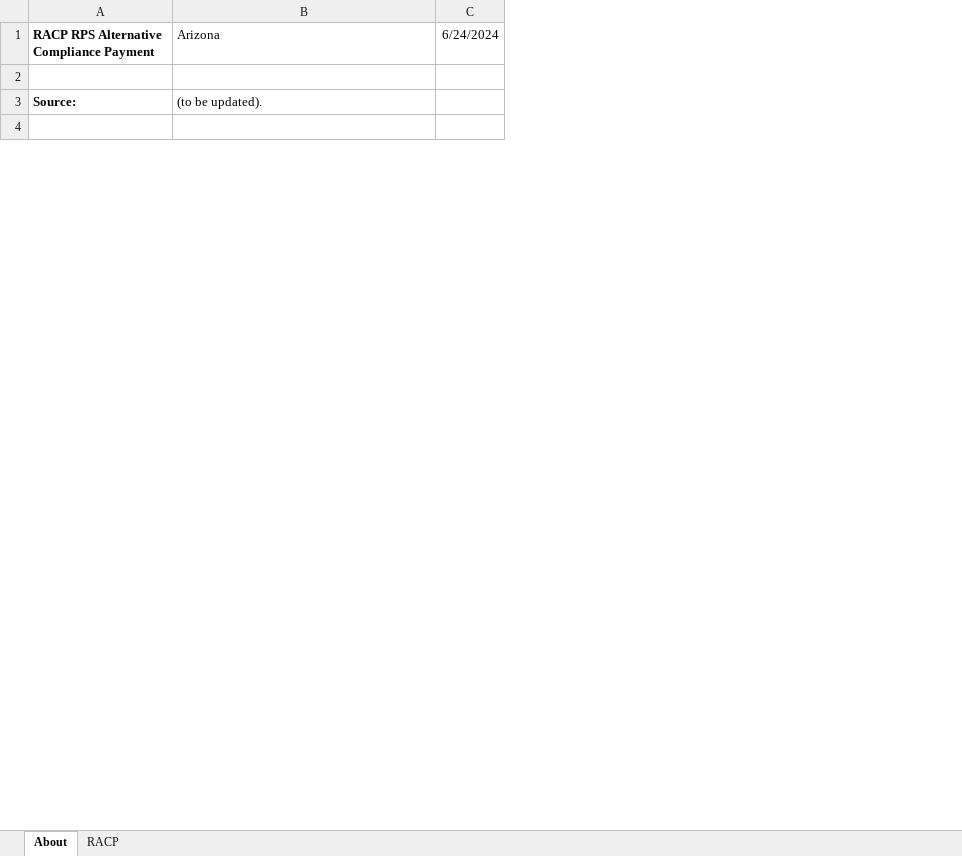
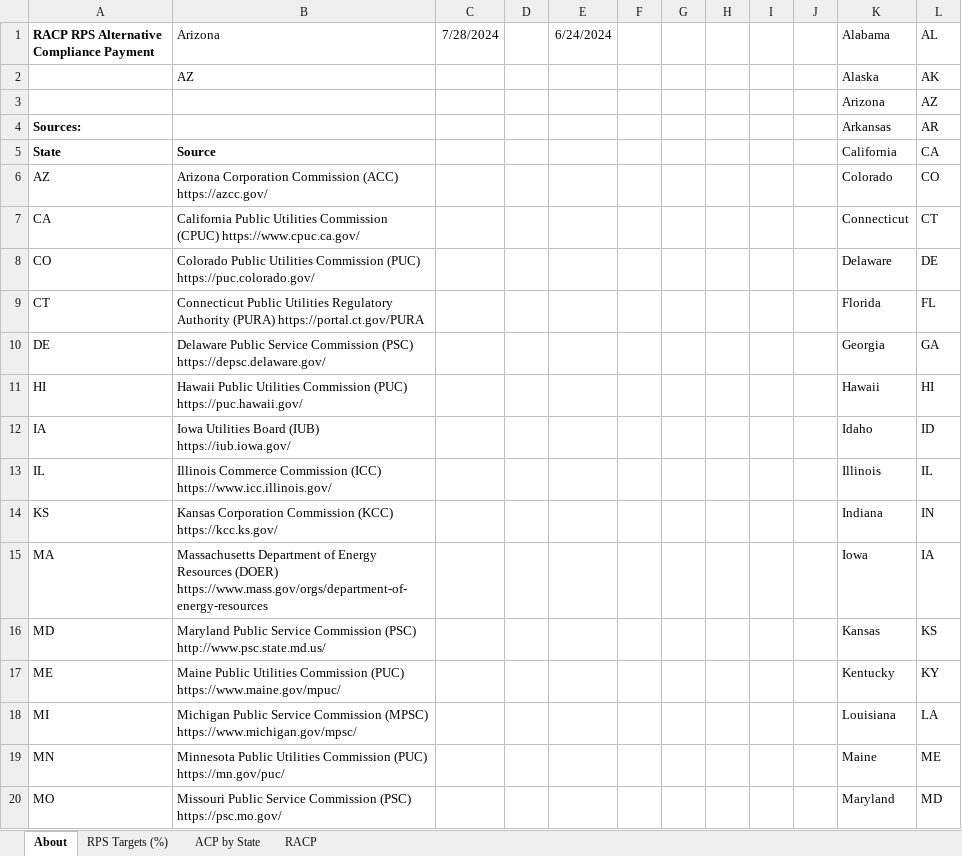
Before and after one commit to EnergyInnovation/eps-arizona, an Excel workbook: InputData/ctrl-settings/RACP/RPS Alternative Compliance Payment.xlsx, sheet About, drawn as a sheet; only a part is shown; values as stored, in another font and other column widths than the file's, no borders; conditional formats not drawn; removed rows and columns are numbered as before the commit, all else as after; the diff covers the shown part only; the diff names each change by its address in the sheet, - before the commit and + after, or states it on an @@ line.

```diff
--- a/InputData/ctrl-settings/RACP/RPS Alternative Compliance Payment.xlsx (sheet About)
+++ b/InputData/ctrl-settings/RACP/RPS Alternative Compliance Payment.xlsx (sheet About)
+sheet tab: RPS Targets (%)
+sheet tab: ACP by State
+column C (7/28/2024), empty
+column D, empty
+column F, empty
+column G, empty
+column H, empty
+column I, empty
+column J, empty
+column K (Alabama), rows 3-4: Arizona | Arkansas
+column L (AL), rows 3-4: AZ | AR
+row 2:  | AZ |  |  |  |  |  |  |  |  | Alaska | AK
-row 3: (empty)
+row 3:  |  |  |  |  |  |  |  |  |  | Arizona | AZ
-row 3: Source: | (to be updated).
-row 4: (empty)
+row 4: Sources: |  |  |  |  |  |  |  |  |  | Arkansas | AR
+row 5: State | Source |  |  |  |  |  |  |  |  | California | CA
+row 6: AZ | Arizona Corporation Commission (ACC) https://azcc.gov/ |  |  |  |  |  |  |  |  | Colorado | CO
+row 7: CA | California Public Utilities Commission (CPUC) https://www.cpuc.ca.gov/ |  |  |  |  |  |  |  |  | Connecticut | CT
+row 8: CO | Colorado Public Utilities Commission (PUC) https://puc.colorado.gov/ |  |  |  |  |  |  |  |  | Delaware | DE
+row 9: CT | Connecticut Public Utilities Regulatory Authority (PURA) https://portal.ct.gov/PURA |  |  |  |  |  |  |  |  | Florida | FL
+row 10: DE | Delaware Public Service Commission (PSC) https://depsc.delaware.gov/ |  |  |  |  |  |  |  |  | Georgia | GA
+row 11: HI | Hawaii Public Utilities Commission (PUC) https://puc.hawaii.gov/ |  |  |  |  |  |  |  |  | Hawaii | HI
+row 12: IA | Iowa Utilities Board (IUB) https://iub.iowa.gov/ |  |  |  |  |  |  |  |  | Idaho | ID
+row 13: IL | Illinois Commerce Commission (ICC) https://www.icc.illinois.gov/ |  |  |  |  |  |  |  |  | Illinois | IL
+row 14: KS | Kansas Corporation Commission (KCC) https://kcc.ks.gov/ |  |  |  |  |  |  |  |  | Indiana | IN
+row 15: MA | Massachusetts Department of Energy Resources (DOER) https://www.mass.gov/orgs/department-of-energy-resources |  |  |  |  |  |  |  |  | Iowa | IA
+row 16: MD | Maryland Public Service Commission (PSC) http://www.psc.state.md.us/ |  |  |  |  |  |  |  |  | Kansas | KS
+row 17: ME | Maine Public Utilities Commission (PUC) https://www.maine.gov/mpuc/ |  |  |  |  |  |  |  |  | Kentucky | KY
+row 18: MI | Michigan Public Service Commission (MPSC) https://www.michigan.gov/mpsc/ |  |  |  |  |  |  |  |  | Louisiana | LA
+row 19: MN | Minnesota Public Utilities Commission (PUC) https://mn.gov/puc/ |  |  |  |  |  |  |  |  | Maine | ME
+row 20: MO | Missouri Public Service Commission (PSC) https://psc.mo.gov/ |  |  |  |  |  |  |  |  | Maryland | MD
```
Also changed, not shown: 33 added rows and 4 edited cells elsewhere in this sheet, sheet RACP, charts or pictures, InputData/elec/CDRDfRCP/Cln Dsptchble Rsrc Dmnd for Rlbty Curve Param.xlsx, InputData/elec/HOC/HOC Hydro Opportunity Costs.xlsx, 19 other files.
